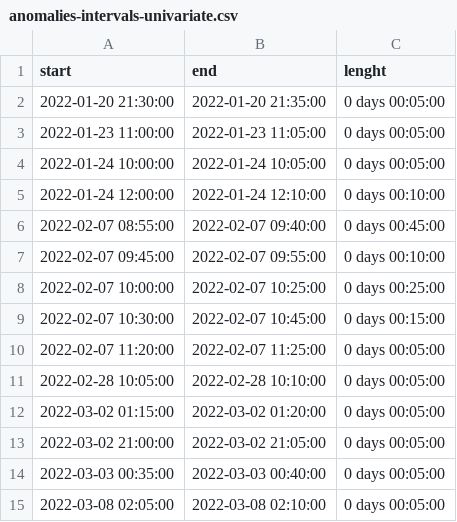
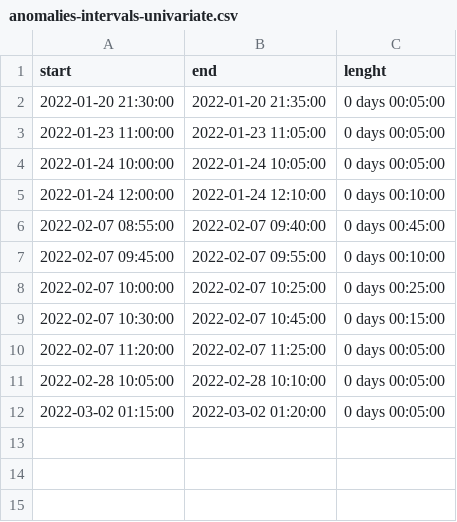
Before and after one commit to dadodimauro/anomaly-detector, a CSV file: reports/anomalies-intervals/anomalies-intervals-univariate.csv, drawn as a sheet.

```diff
--- a/reports/anomalies-intervals/anomalies-intervals-univariate.csv
+++ b/reports/anomalies-intervals/anomalies-intervals-univariate.csv
@@ -12,4 +12 @@ start,end,lenght
 2022-03-02 01:15:00,2022-03-02 01:20:00,0 days 00:05:00
-2022-03-02 21:00:00,2022-03-02 21:05:00,0 days 00:05:00
-2022-03-03 00:35:00,2022-03-03 00:40:00,0 days 00:05:00
-2022-03-08 02:05:00,2022-03-08 02:10:00,0 days 00:05:00
```
Also changed, not shown: 30 other files.
